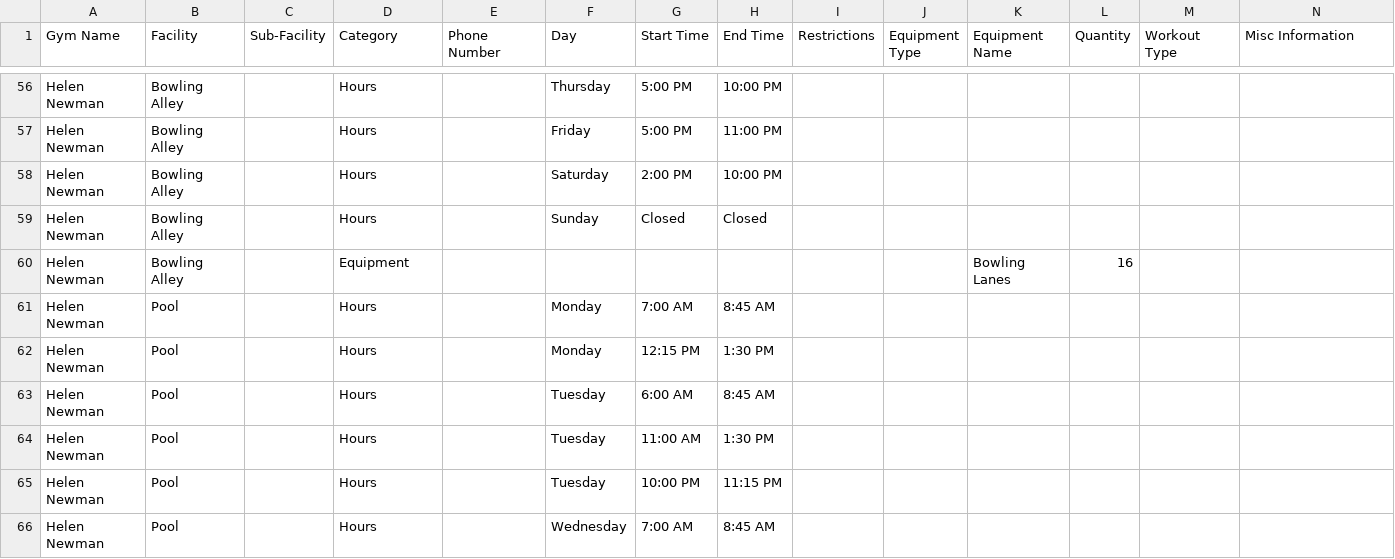
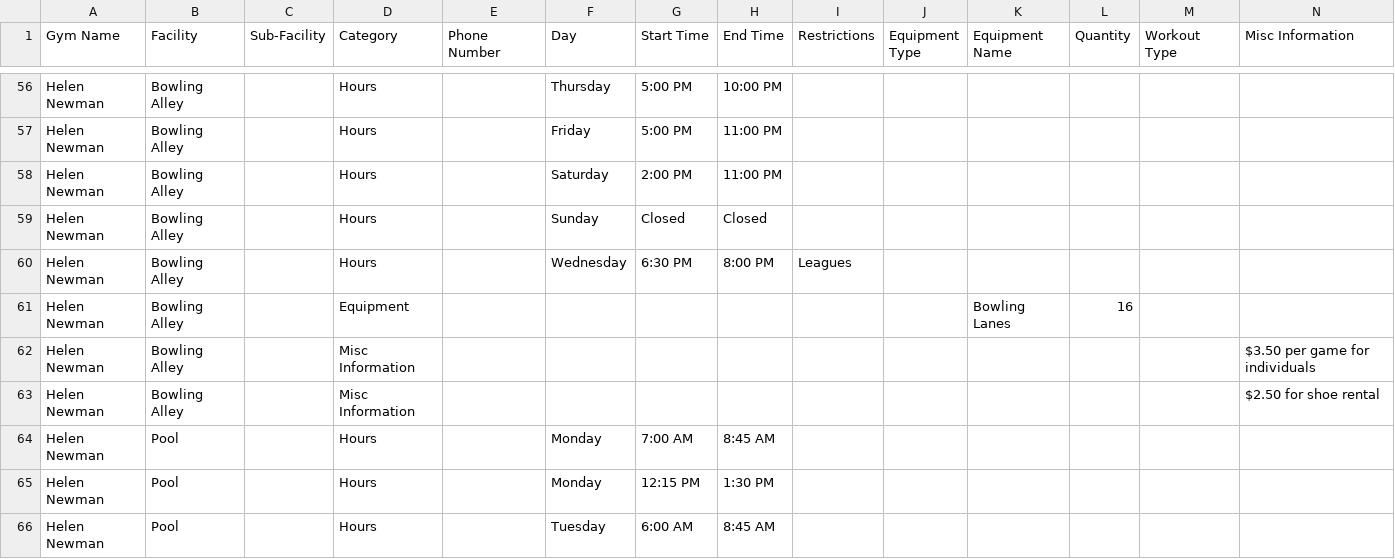
Before and after one commit to cuappdev/uplift-backend, a CSV file: src/data/gym_metadata.csv, drawn as a sheet; only a part is shown, gaps mark what is left out; the shorter side is filled out with more unchanged rows.

Commit message:
Adding hours and pricing for the Helen Newman bowling alley

```diff
--- a/src/data/gym_metadata.csv
+++ b/src/data/gym_metadata.csv
@@ -57,5 +57,8 @@ Helen Newman,Bowling Alley,,Hours,,Thursday,5:00 PM,10:00 PM,,,,,,
 Helen Newman,Bowling Alley,,Hours,,Friday,5:00 PM,11:00 PM,,,,,,
-Helen Newman,Bowling Alley,,Hours,,Saturday,2:00 PM,10:00 PM,,,,,,
+Helen Newman,Bowling Alley,,Hours,,Saturday,2:00 PM,11:00 PM,,,,,,
 Helen Newman,Bowling Alley,,Hours,,Sunday,Closed,Closed,,,,,,
+Helen Newman,Bowling Alley,,Hours,,Wednesday,6:30 PM,8:00 PM,Leagues,,,,,
 Helen Newman,Bowling Alley,,Equipment,,,,,,,Bowling Lanes,16,,
+Helen Newman,Bowling Alley,,Misc Information,,,,,,,,,,$3.50 per game for individuals
+Helen Newman,Bowling Alley,,Misc Information,,,,,,,,,,$2.50 for shoe rental
 Helen Newman,Pool,,Hours,,Monday,7:00 AM,8:45 AM,,,,,,
```
